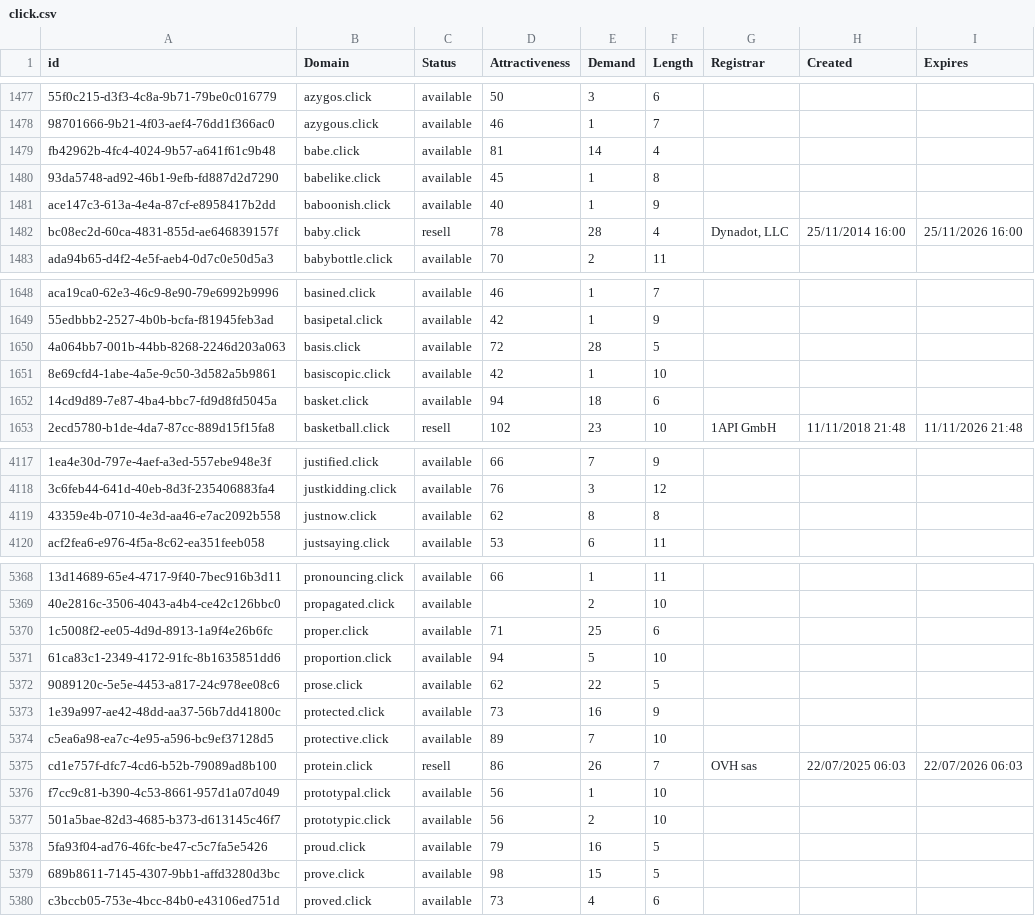
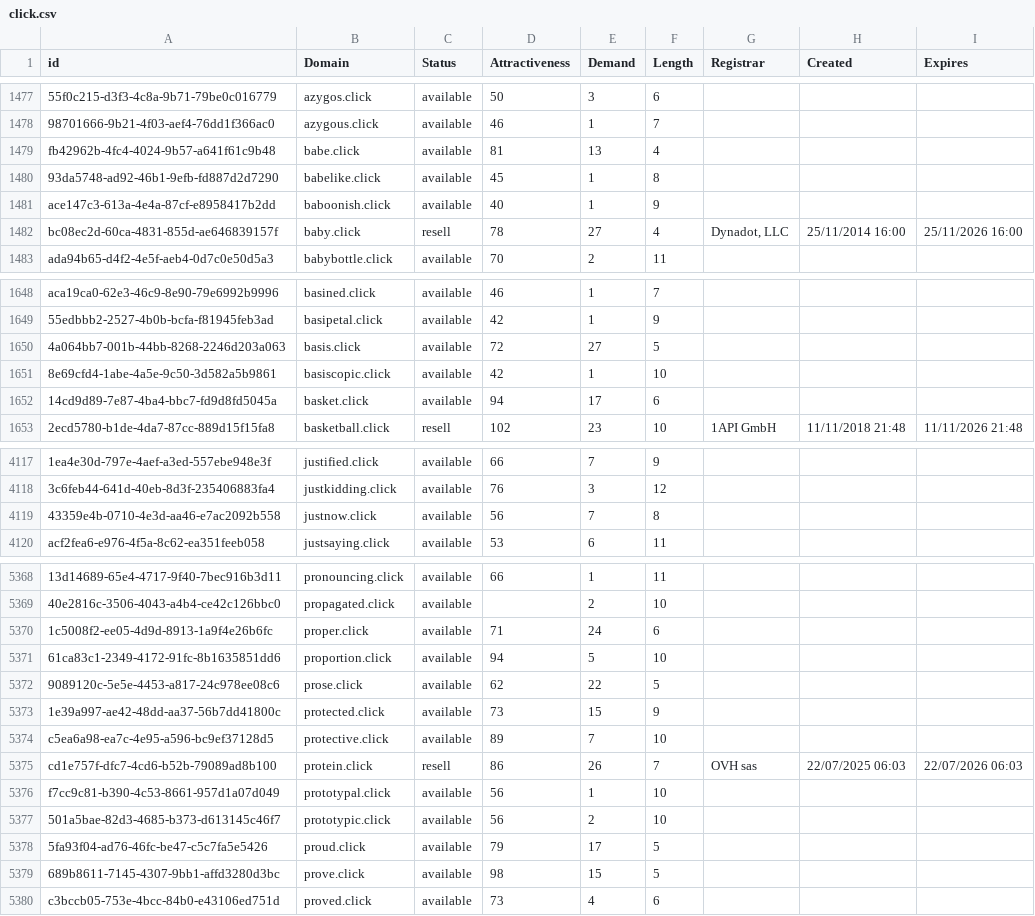
Before and after one commit to UniqueDomains/click-oneword-domains, a CSV file: click.csv, drawn as a sheet; only a part is shown, gaps mark what is left out; the diff covers the shown part only; the diff names each change by its address in the sheet, - before the commit and + after, or states it on an @@ line.

```diff
--- a/click.csv
+++ b/click.csv
-E1479 (Demand): 14
+E1479 (Demand): 13
-E1482 (Demand): 28
+E1482 (Demand): 27
-E1650 (Demand): 28
+E1650 (Demand): 27
-E1652 (Demand): 18
+E1652 (Demand): 17
-D4119 (Attractiveness): 62
+D4119 (Attractiveness): 56
-E4119 (Demand): 8
+E4119 (Demand): 7
-E5370 (Demand): 25
+E5370 (Demand): 24
-E5373 (Demand): 16
+E5373 (Demand): 15
-E5378 (Demand): 16
+E5378 (Demand): 17
```
Also changed, not shown: 1 added row and 185 edited cells elsewhere in this file, 2 other files.
